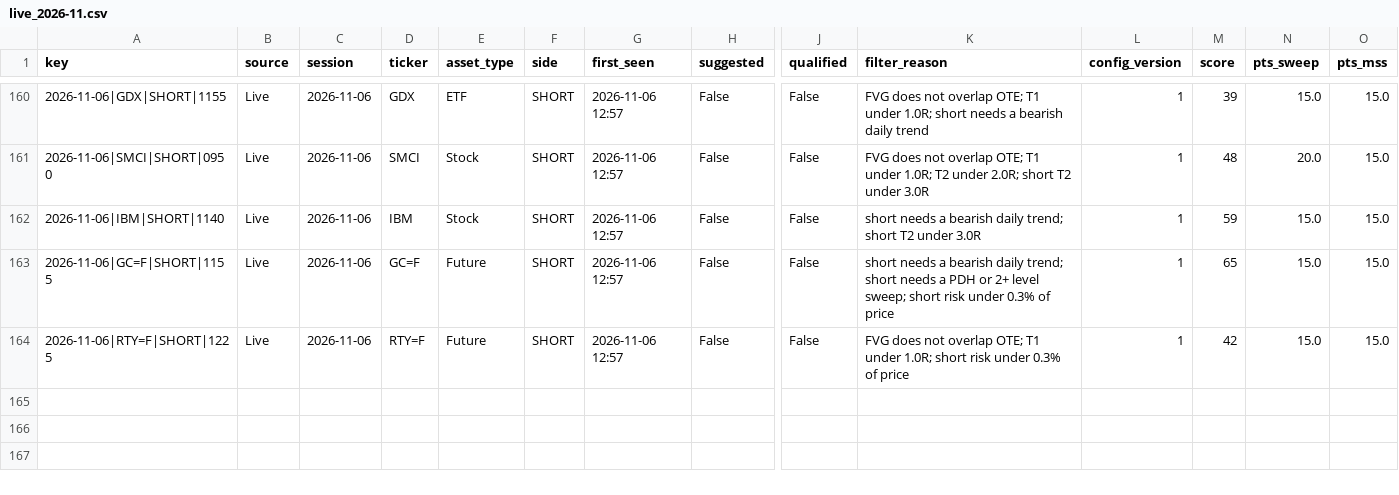
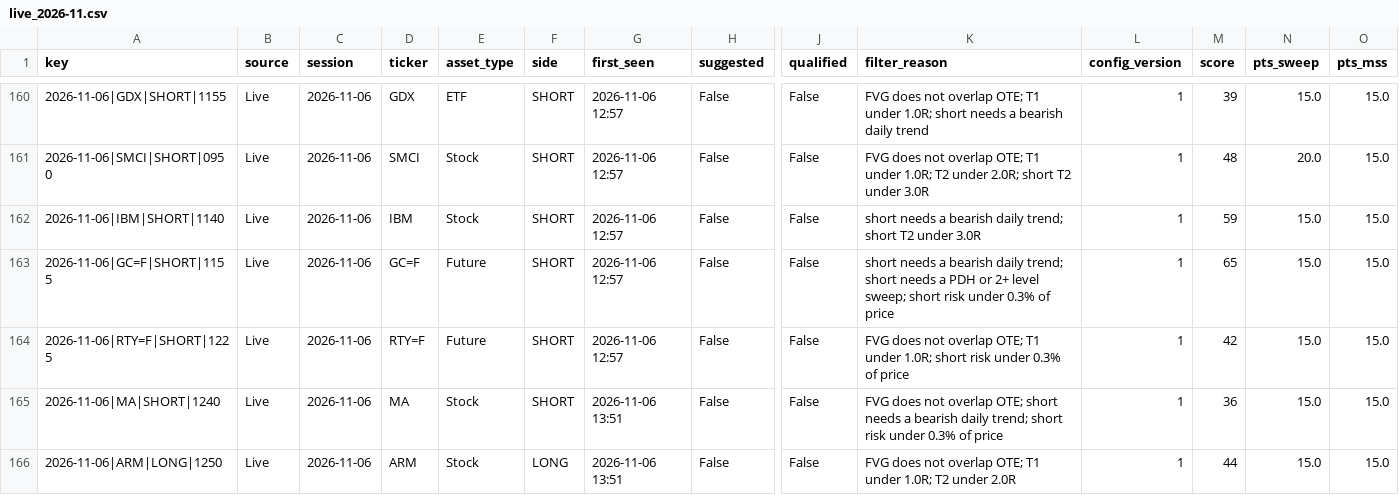
Before and after one commit to Ron1415/fvg-scanner, a CSV file: history/live_2026-11.csv, drawn as a sheet; only a part is shown, gaps mark what is left out; rows hold the shown columns only; the diff names each change by its address in the sheet, - before the commit and + after, or states it on an @@ line.

```diff
--- a/history/live_2026-11.csv
+++ b/history/live_2026-11.csv
+row 165: 2026-11-06|MA|SHORT|1240 | Live | 2026-11-06 | MA | Stock | SHORT | 2026-11-06 13:51 | False | False | FVG does not overlap OTE; short needs a bearish daily trend; short risk under 0.3% of price | 1 | 36 | 15.0 | 15.0
+row 166: 2026-11-06|ARM|LONG|1250 | Live | 2026-11-06 | ARM | Stock | LONG | 2026-11-06 13:51 | False | False | FVG does not overlap OTE; T1 under 1.0R; T2 under 2.0R | 1 | 44 | 15.0 | 15.0
```
Also changed, not shown: 1 other file.
